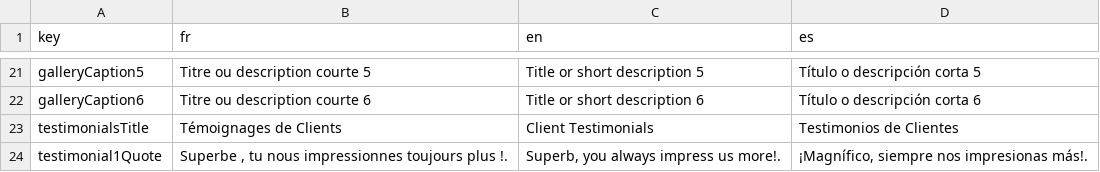
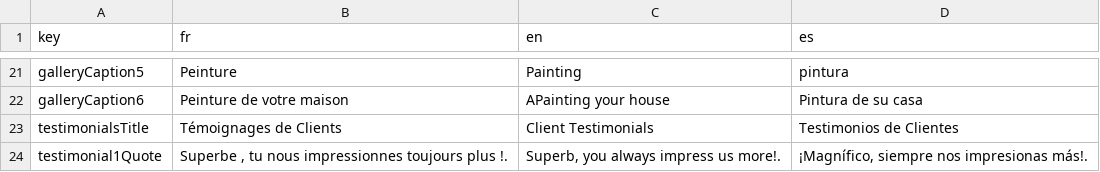
Before and after one commit to JeanJacquesSerpoul/sylvie, a CSV file: translations.csv, drawn as a sheet; only a part is shown, gaps mark what is left out; the diff covers the shown part only; the diff names each change by its address in the sheet, - before the commit and + after, or states it on an @@ line.

```diff
--- a/translations.csv
+++ b/translations.csv
-B21 (fr): Titre ou description courte 5
+B21 (fr): Peinture
-C21 (en): Title or short description 5
+C21 (en): Painting
-D21 (es): Título o descripción corta 5
+D21 (es): pintura
-B22 (fr): Titre ou description courte 6
+B22 (fr): Peinture de votre maison
-C22 (en): Title or short description 6
+C22 (en): APainting your house
-D22 (es): Título o descripción corta 6
+D22 (es): Pintura de su casa
```
Also changed, not shown: 30 edited cells elsewhere in this file.
